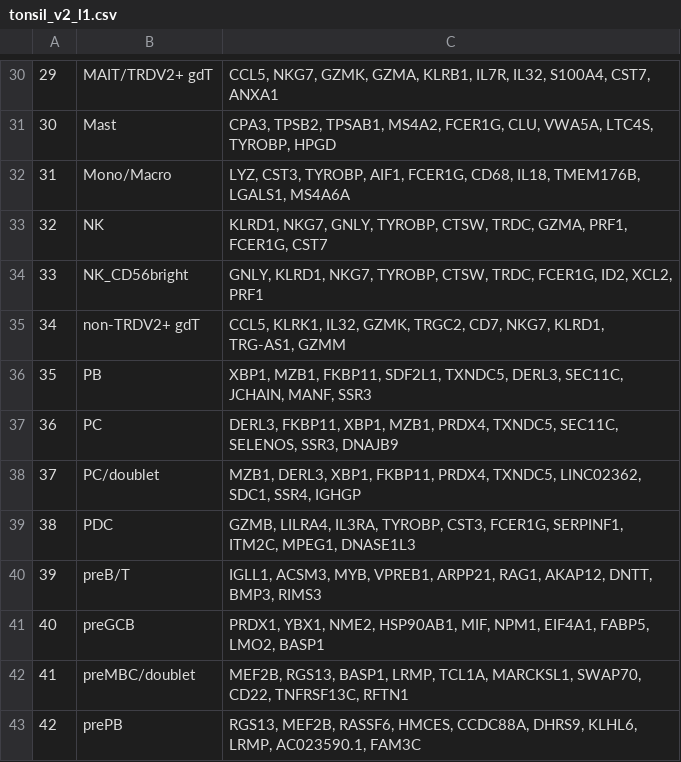
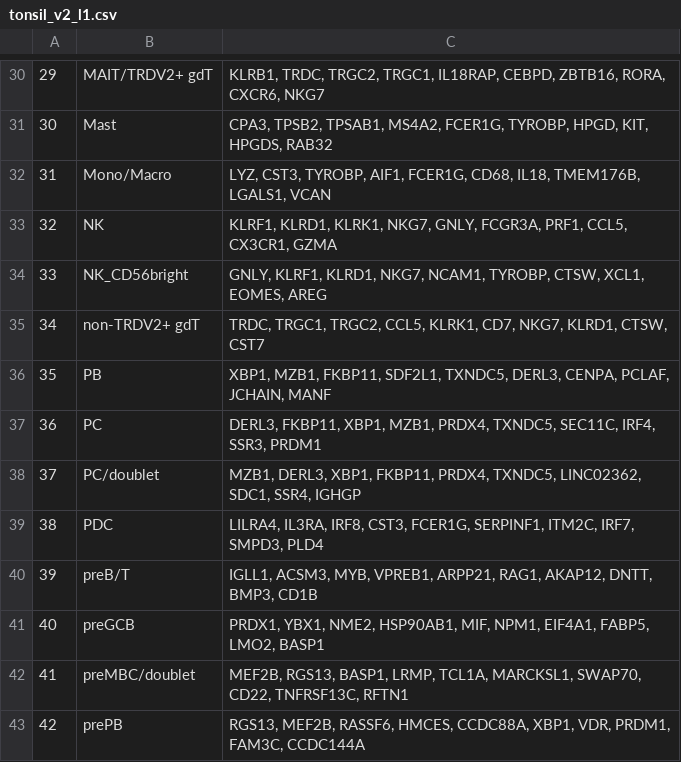
Before and after one commit to satijalab/azimuth_website, a CSV file: static/csv/tonsil_v2_l1.csv, drawn as a sheet; only a part is shown, gaps mark what is left out; the diff covers the shown part only.

```diff
--- a/static/csv/tonsil_v2_l1.csv
+++ b/static/csv/tonsil_v2_l1.csv
@@ -30,14 +30,14 @@
-"29","MAIT/TRDV2+ gdT","CCL5, NKG7, GZMK, GZMA, KLRB1, IL7R, IL32, S100A4, CST7, ANXA1"
-"30","Mast","CPA3, TPSB2, TPSAB1, MS4A2, FCER1G, CLU, VWA5A, LTC4S, TYROBP, HPGD"
-"31","Mono/Macro","LYZ, CST3, TYROBP, AIF1, FCER1G, CD68, IL18, TMEM176B, LGALS1, MS4A6A"
-"32","NK","KLRD1, NKG7, GNLY, TYROBP, CTSW, TRDC, GZMA, PRF1, FCER1G, CST7"
-"33","NK_CD56bright","GNLY, KLRD1, NKG7, TYROBP, CTSW, TRDC, FCER1G, ID2, XCL2, PRF1"
-"34","non-TRDV2+ gdT","CCL5, KLRK1, IL32, GZMK, TRGC2, CD7, NKG7, KLRD1, TRG-AS1, GZMM"
-"35","PB","XBP1, MZB1, FKBP11, SDF2L1, TXNDC5, DERL3, SEC11C, JCHAIN, MANF, SSR3"
-"36","PC","DERL3, FKBP11, XBP1, MZB1, PRDX4, TXNDC5, SEC11C, SELENOS, SSR3, DNAJB9"
+"29","MAIT/TRDV2+ gdT","KLRB1, TRDC, TRGC2, TRGC1, IL18RAP, CEBPD, ZBTB16, RORA, CXCR6, NKG7"
+"30","Mast","CPA3, TPSB2, TPSAB1, MS4A2, FCER1G, TYROBP, HPGD, KIT, HPGDS, RAB32"
+"31","Mono/Macro","LYZ, CST3, TYROBP, AIF1, FCER1G, CD68, IL18, TMEM176B, LGALS1, VCAN"
+"32","NK","KLRF1, KLRD1, KLRK1, NKG7, GNLY, FCGR3A, PRF1, CCL5, CX3CR1, GZMA"
+"33","NK_CD56bright","GNLY, KLRF1, KLRD1, NKG7, NCAM1, TYROBP, CTSW, XCL1, EOMES, AREG"
+"34","non-TRDV2+ gdT","TRDC, TRGC1, TRGC2, CCL5, KLRK1, CD7, NKG7, KLRD1, CTSW, CST7"
+"35","PB","XBP1, MZB1, FKBP11, SDF2L1, TXNDC5, DERL3, CENPA, PCLAF, JCHAIN, MANF"
+"36","PC","DERL3, FKBP11, XBP1, MZB1, PRDX4, TXNDC5, SEC11C, IRF4, SSR3, PRDM1"
 "37","PC/doublet","MZB1, DERL3, XBP1, FKBP11, PRDX4, TXNDC5, LINC02362, SDC1, SSR4, IGHGP"
-"38","PDC","GZMB, LILRA4, IL3RA, TYROBP, CST3, FCER1G, SERPINF1, ITM2C, MPEG1, DNASE1L3"
-"39","preB/T","IGLL1, ACSM3, MYB, VPREB1, ARPP21, RAG1, AKAP12, DNTT, BMP3, RIMS3"
+"38","PDC","LILRA4, IL3RA, IRF8, CST3, FCER1G, SERPINF1, ITM2C, IRF7, SMPD3, PLD4"
+"39","preB/T","IGLL1, ACSM3, MYB, VPREB1, ARPP21, RAG1, AKAP12, DNTT, BMP3, CD1B"
 "40","preGCB","PRDX1, YBX1, NME2, HSP90AB1, MIF, NPM1, EIF4A1, FABP5, LMO2, BASP1"
 "41","preMBC/doublet","MEF2B, RGS13, BASP1, LRMP, TCL1A, MARCKSL1, SWAP70, CD22, TNFRSF13C, RFTN1"
-"42","prePB","RGS13, MEF2B, RASSF6, HMCES, CCDC88A, DHRS9, KLHL6, LRMP, AC023590.1, FAM3C"
+"42","prePB","RGS13, MEF2B, RASSF6, HMCES, CCDC88A, XBP1, VDR, PRDM1, FAM3C, CCDC144A"
```
Also changed, not shown: 25 edited cells elsewhere in this file.
